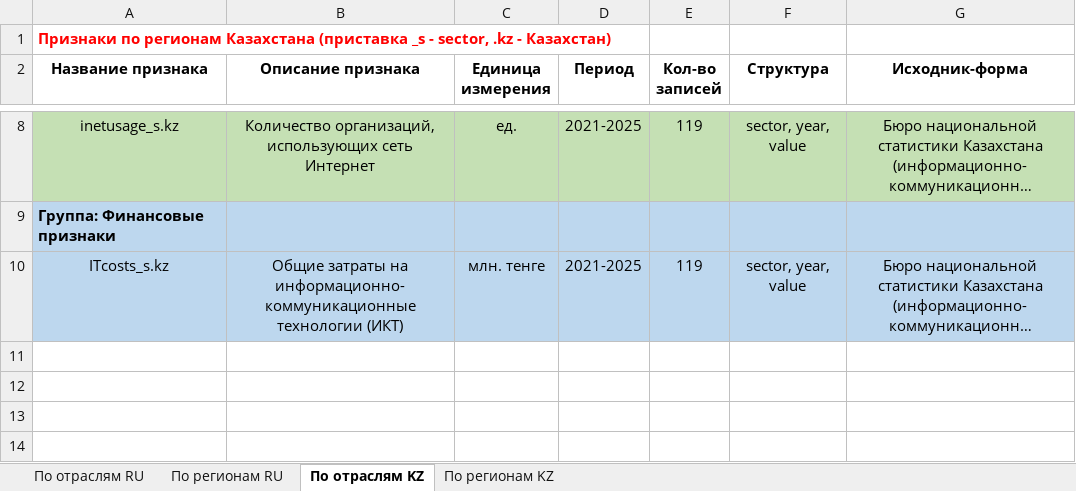
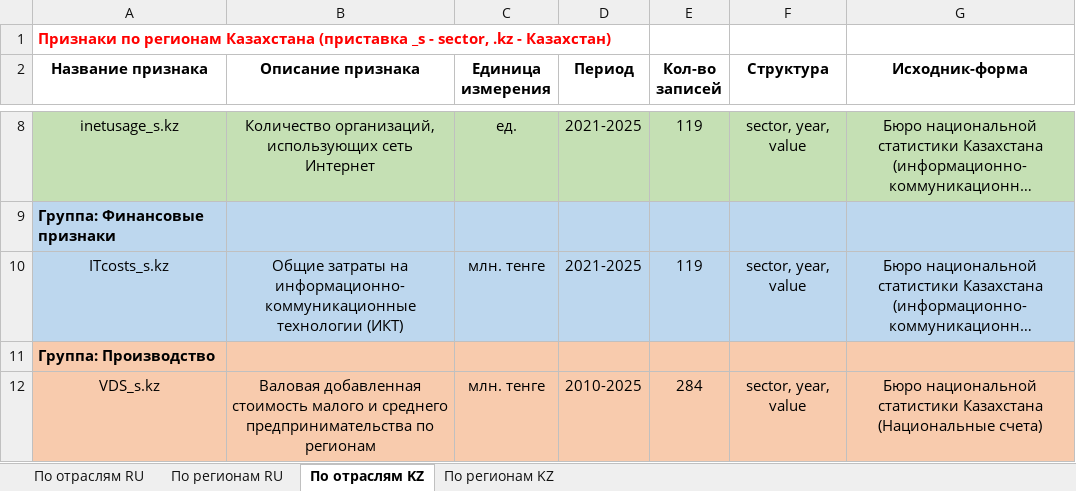
Before and after one commit to aghajanyan/ITMO-3, an Excel workbook: description of features.xlsx, sheet По отраслям KZ, drawn as a sheet; only a part is shown, gaps mark what is left out; long unchanged cells end in …; values as stored, in another font and other column widths than the file's, no borders; the diff names each change by its address in the sheet, - before the commit and + after, or states it on an @@ line.

Commit message:
VDS_s.kz (ВДС по отраслям КЗ)

```diff
--- a/description of features.xlsx (sheet По отраслям KZ)
+++ b/description of features.xlsx (sheet По отраслям KZ)
+row 11: Группа: Производство
+row 12: VDS_s.kz | Валовая добавленная стоимость малого и среднего предпринимательства по регионам | млн. тенге | 2010-2025 | 284 | sector, year, value | Бюро национальной статистики Казахстана (Национальные счета)
```
Also changed, not shown: 1 other file.
